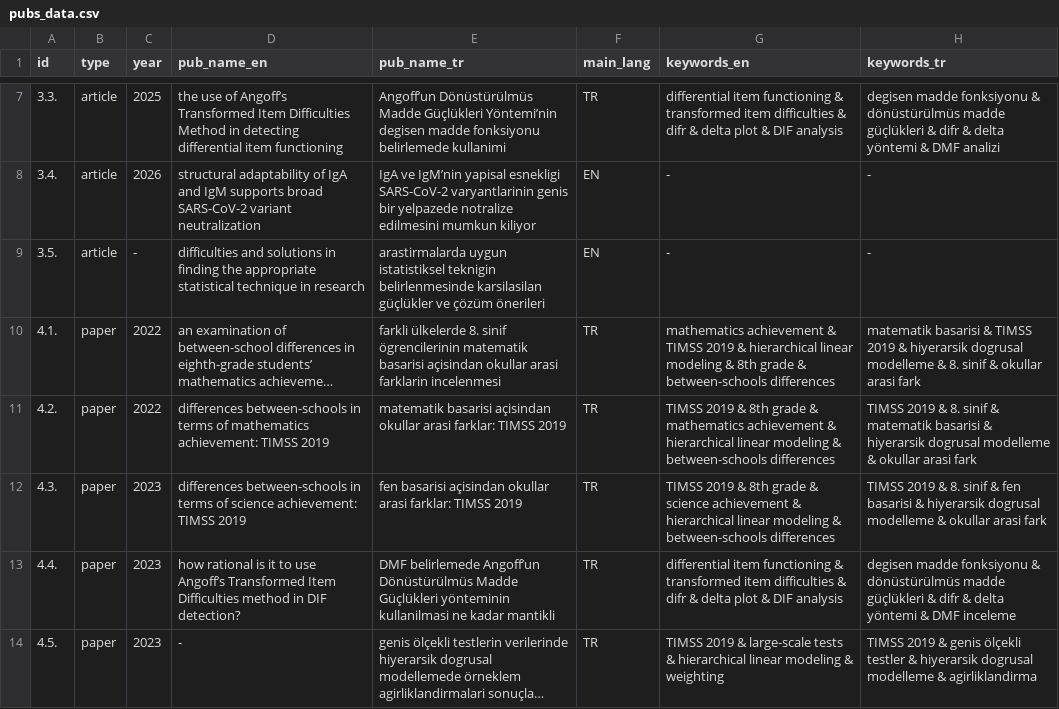
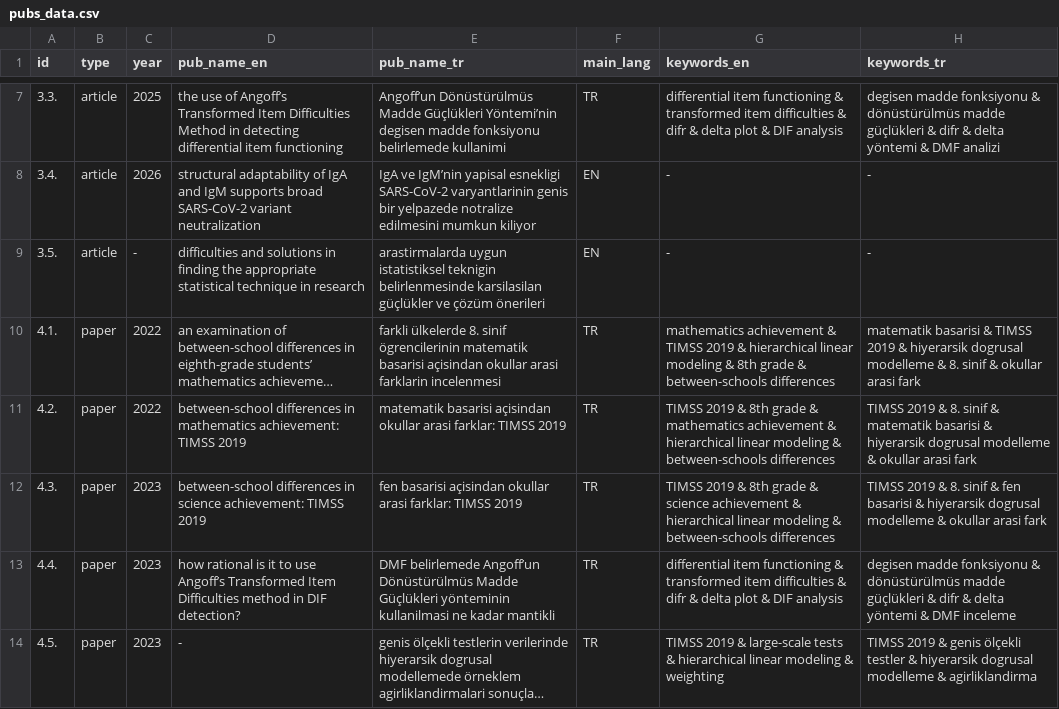
Before and after one commit to gungorMetehan/publications, a CSV file: pubs_data.csv, drawn as a sheet; only a part is shown, gaps mark what is left out; long unchanged cells end in …; the diff names each change by its address in the sheet, - before the commit and + after, or states it on an @@ line.

Commit message:
Update pubs_data.csv

```diff
--- a/pubs_data.csv
+++ b/pubs_data.csv
-D11 (pub_name_en): differences between-schools in terms of mathematics achievement:…
+D11 (pub_name_en): between-school differences in mathematics achievement:…
-D12 (pub_name_en): differences between-schools in terms of science achievement:…
+D12 (pub_name_en): between-school differences in science achievement:…
```
